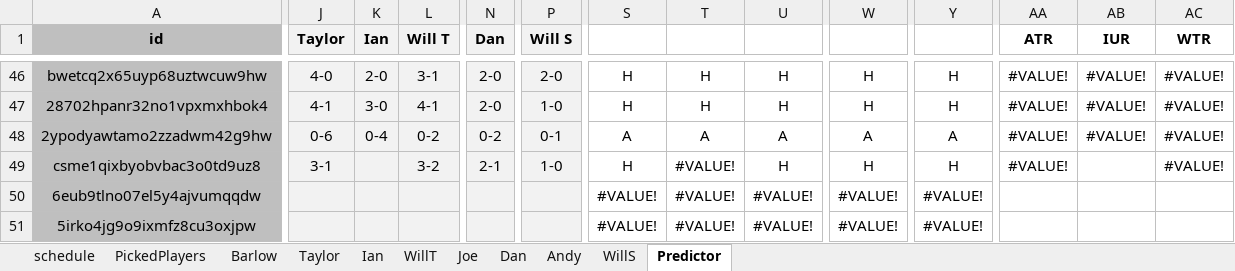
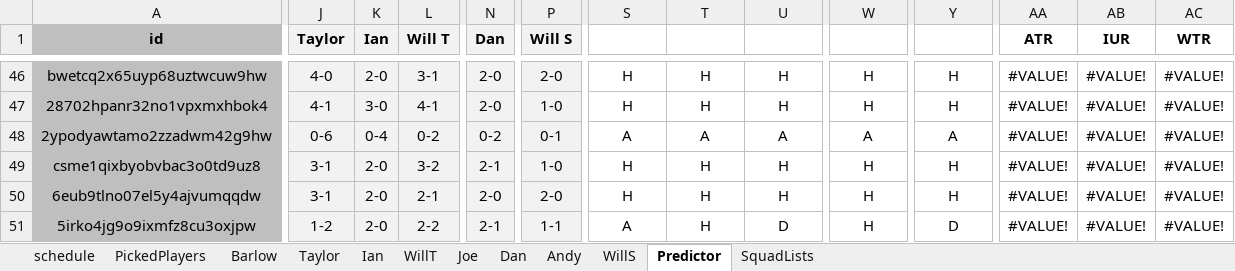
Before and after one commit to WTAnalysis/bnc, an Excel workbook: bnc-streamlit-app/data/BnC World Cup 2026.xlsx, sheet Predictor, drawn as a sheet; only a part is shown, gaps mark what is left out; values as stored, in another font and other column widths than the file's, no borders; conditional formats not drawn; the diff covers the shown part only; the diff names each change by its address in the sheet, - before the commit and + after, or states it on an @@ line.

```diff
--- a/bnc-streamlit-app/data/BnC World Cup 2026.xlsx (sheet Predictor)
+++ b/bnc-streamlit-app/data/BnC World Cup 2026.xlsx (sheet Predictor)
@@ sheet tab unhidden: SquadLists @@
-K49:K51 (Ian): (empty)
+K49:K51 (Ian): 2-0
-T49:T51: #VALUE!
+T49:T51: H
-AB49:AB51 (IUR): (empty)
+AB49:AB51 (IUR): #VALUE!
-J50 (Taylor): (empty)
+J50 (Taylor): 3-1
-L50 (Will T): (empty)
+L50 (Will T): 2-1
-N50 (Dan): (empty)
+N50 (Dan): 2-0
-P50 (Will S): (empty)
+P50 (Will S): 2-0
-S50: #VALUE!
+S50: H
-U50: #VALUE!
+U50: H
-W50:W51: #VALUE!
+W50:W51: H
-Y50: #VALUE!
+Y50: H
-AA50:AA51 (ATR): (empty)
+AA50:AA51 (ATR): #VALUE!
-AC50:AC51 (WTR): (empty)
+AC50:AC51 (WTR): #VALUE!
-J51 (Taylor): (empty)
+J51 (Taylor): 1-2
-L51 (Will T): (empty)
+L51 (Will T): 2-2
-N51 (Dan): (empty)
+N51 (Dan): 2-1
-P51 (Will S): (empty)
+P51 (Will S): 1-1
-S51: #VALUE!
+S51: A
-U51: #VALUE!
+U51: D
-Y51: #VALUE!
+Y51: D
```
Also changed, not shown: 301 edited cells elsewhere in this sheet, sheet Taylor, sheet Joe, sheet WillS, sheet Dan, sheet WillT, sheet PickedPlayers.
